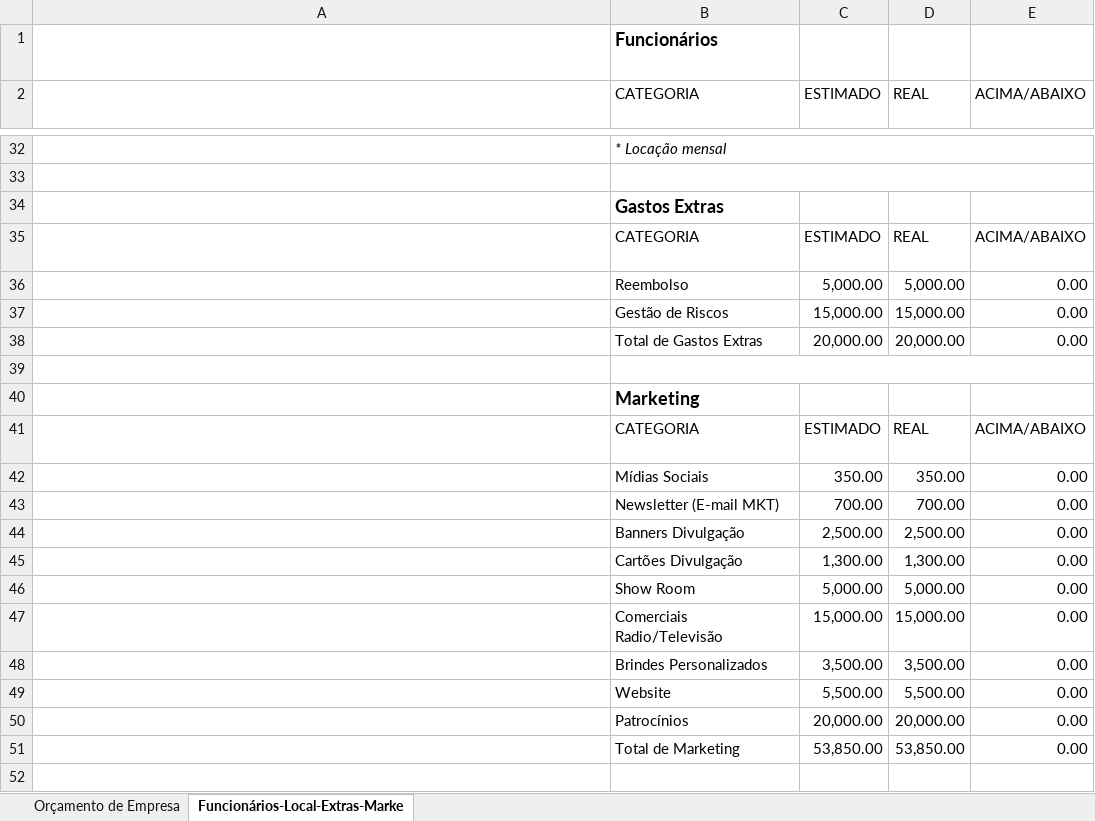
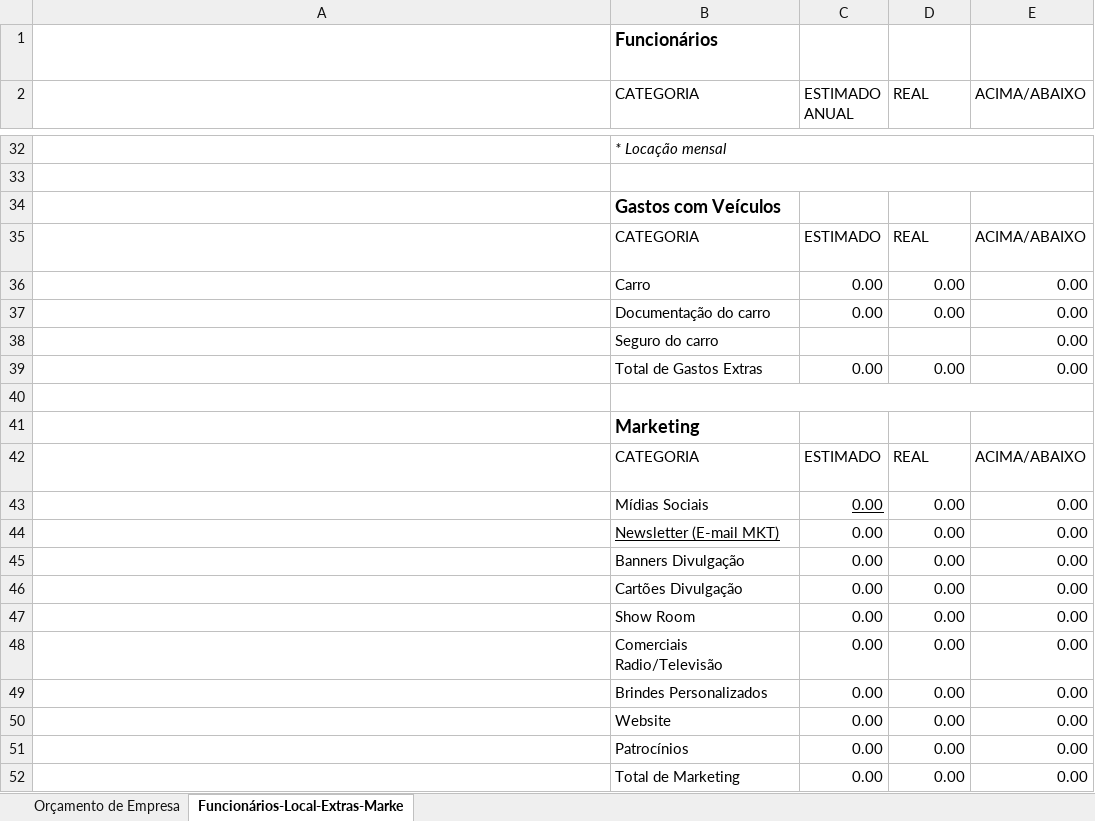
Before and after one commit to IsmaelMoura/projeto-integrador-senac, an Excel workbook: Custos para Edição.xlsx, sheet Funcionários-Local-Extras-Marke, drawn as a sheet; only a part is shown, gaps mark what is left out; long unchanged cells end in …; values as stored, in another font and other column widths than the file's, no borders; conditional formats and table styles not drawn; removed rows and columns are numbered as before the commit, all else as after; the diff covers the shown part only; the diff names each change by its address in the sheet, - before the commit and + after, or states it on an @@ line.

```diff
--- a/Custos para Edição.xlsx (sheet Funcionários-Local-Extras-Marke)
+++ b/Custos para Edição.xlsx (sheet Funcionários-Local-Extras-Marke)
-C2: ESTIMADO
+C2: ESTIMADO ANUAL
-B34 (CATEGORIA): Gastos Extras
+B34 (CATEGORIA): Gastos com Veículos
-row 36:  | Reembolso | 5,000.00 | 5,000.00 | 0.00
-row 37:  | Gestão de Riscos | 15,000.00 | 15,000.00 | 0.00
-row 38:  | Total de Gastos Extras | 20,000.00 | 20,000.00 | 0.00
+row 36:  | Carro | 0.00 | 0.00 | 0.00
+row 37:  | Documentação do carro | 0.00 | 0.00 | 0.00
+row 38:  | Seguro do carro |  |  | 0.00
+row 39:  | Total de Gastos Extras | 0.00 | 0.00 | 0.00
-C43 (ESTIMADO ANUAL): 350.00
+C43 (ESTIMADO ANUAL): 0.00
-C43 underline: off
+C43 underline: on
-D43 (REAL): 350.00
+D43 (REAL): 0.00
-B44 underline: off
+B44 underline: on
-C44 (ESTIMADO ANUAL): 700.00
+C44 (ESTIMADO ANUAL): 0.00
-D44 (REAL): 700.00
+D44 (REAL): 0.00
-C45 (ESTIMADO ANUAL): 2,500.00
+C45 (ESTIMADO ANUAL): 0.00
-D45 (REAL): 2,500.00
+D45 (REAL): 0.00
-C46 (ESTIMADO ANUAL): 1,300.00
+C46 (ESTIMADO ANUAL): 0.00
-D46 (REAL): 1,300.00
+D46 (REAL): 0.00
-C47 (ESTIMADO ANUAL): 5,000.00
+C47 (ESTIMADO ANUAL): 0.00
-D47 (REAL): 5,000.00
+D47 (REAL): 0.00
-C48 (ESTIMADO ANUAL): 15,000.00
+C48 (ESTIMADO ANUAL): 0.00
-D48 (REAL): 15,000.00
+D48 (REAL): 0.00
-C49 (ESTIMADO ANUAL): 3,500.00
+C49 (ESTIMADO ANUAL): 0.00
-D49 (REAL): 3,500.00
+D49 (REAL): 0.00
-C50 (ESTIMADO ANUAL): 5,500.00
+C50 (ESTIMADO ANUAL): 0.00
-D50 (REAL): 5,500.00
+D50 (REAL): 0.00
-C51 (ESTIMADO ANUAL): 20,000.00
+C51 (ESTIMADO ANUAL): 0.00
-D51 (REAL): 20,000.00
+D51 (REAL): 0.00
-C52 (ESTIMADO ANUAL): 53,850.00
+C52 (ESTIMADO ANUAL): 0.00
-D52 (REAL): 53,850.00
+D52 (REAL): 0.00
```
Also changed, not shown: 24 added rows, 24 removed rows and 1 edited cell elsewhere in this sheet, sheet Orçamento de Empresa, formulas that keep their value, charts or pictures.
